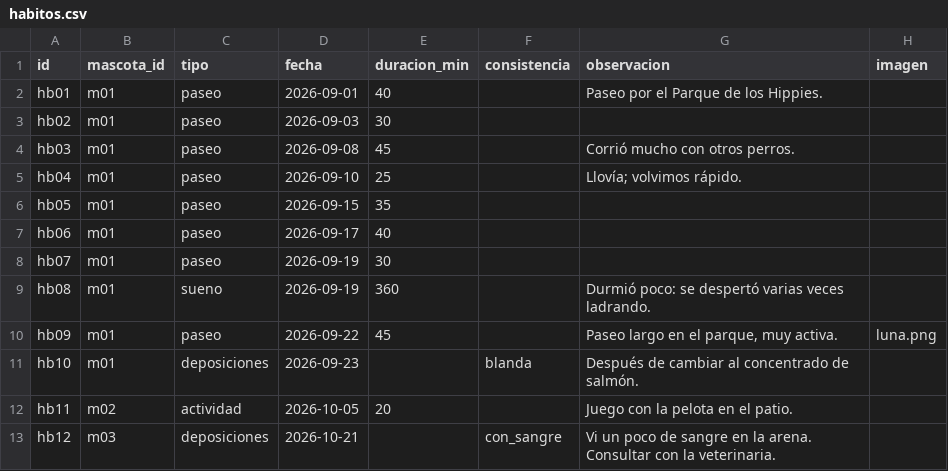
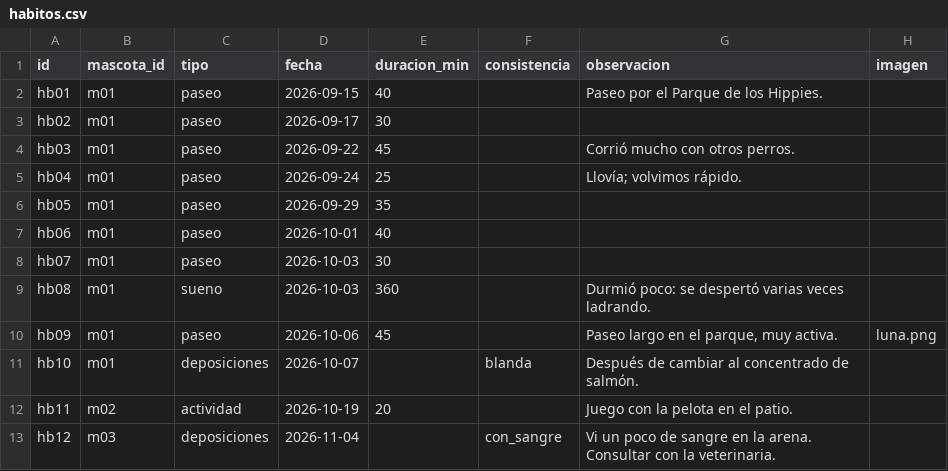
Before and after one commit to Lenguajes-5-Unbosque-2026/balto, a CSV file: data/mock/habitos.csv, drawn as a sheet.

```diff
--- a/data/mock/habitos.csv
+++ b/data/mock/habitos.csv
@@ -1,13 +1,13 @@
 id,mascota_id,tipo,fecha,duracion_min,consistencia,observacion,imagen
-hb01,m01,paseo,2026-09-01,40,,Paseo por el Parque de los Hippies.,
-hb02,m01,paseo,2026-09-03,30,,,
-hb03,m01,paseo,2026-09-08,45,,Corrió mucho con otros perros.,
-hb04,m01,paseo,2026-09-10,25,,Llovía; volvimos rápido.,
-hb05,m01,paseo,2026-09-15,35,,,
-hb06,m01,paseo,2026-09-17,40,,,
-hb07,m01,paseo,2026-09-19,30,,,
-hb08,m01,sueno,2026-09-19,360,,Durmió poco: se despertó varias veces ladrando.,
-hb09,m01,paseo,2026-09-22,45,,"Paseo largo en el parque, muy activa.",luna.png
-hb10,m01,deposiciones,2026-09-23,,blanda,Después de cambiar al concentrado de salmón.,
-hb11,m02,actividad,2026-10-05,20,,Juego con la pelota en el patio.,
-hb12,m03,deposiciones,2026-10-21,,con_sangre,"Vi un poco de sangre en la arena. Consultar con la veterinaria.",
+hb01,m01,paseo,2026-09-15,40,,Paseo por el Parque de los Hippies.,
+hb02,m01,paseo,2026-09-17,30,,,
+hb03,m01,paseo,2026-09-22,45,,Corrió mucho con otros perros.,
+hb04,m01,paseo,2026-09-24,25,,Llovía; volvimos rápido.,
+hb05,m01,paseo,2026-09-29,35,,,
+hb06,m01,paseo,2026-10-01,40,,,
+hb07,m01,paseo,2026-10-03,30,,,
+hb08,m01,sueno,2026-10-03,360,,Durmió poco: se despertó varias veces ladrando.,
+hb09,m01,paseo,2026-10-06,45,,"Paseo largo en el parque, muy activa.",luna.png
+hb10,m01,deposiciones,2026-10-07,,blanda,Después de cambiar al concentrado de salmón.,
+hb11,m02,actividad,2026-10-19,20,,Juego con la pelota en el patio.,
+hb12,m03,deposiciones,2026-11-04,,con_sangre,Vi un poco de sangre en la arena. Consultar con la veterinaria.,
```
Also changed, not shown: data/mock/alertas.csv, data/mock/citas.csv, 13 other files.
